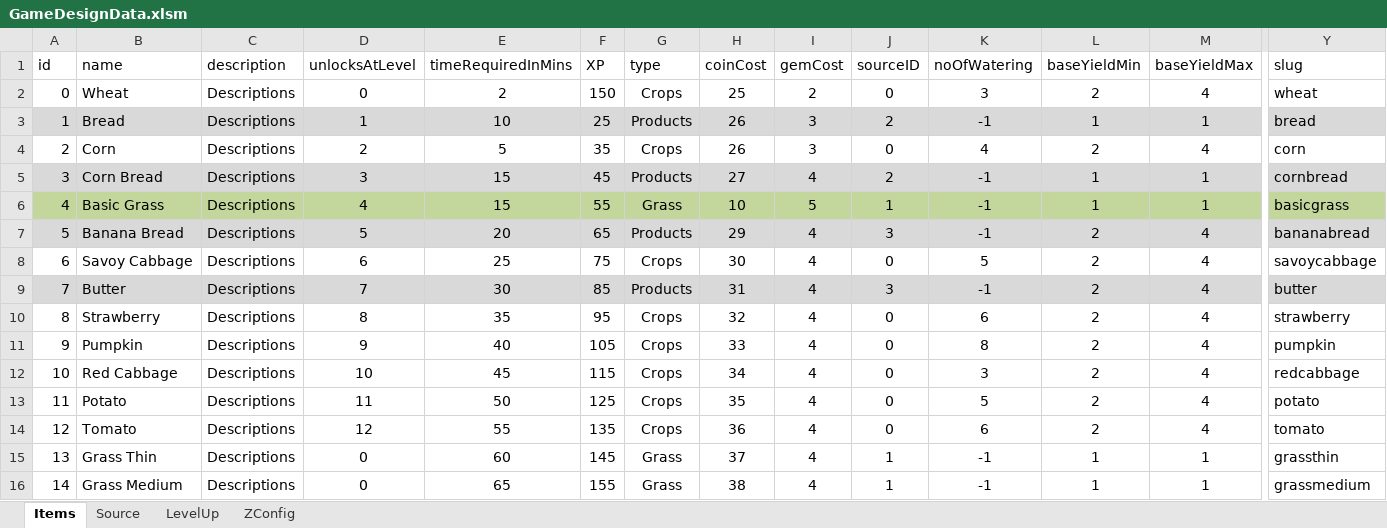
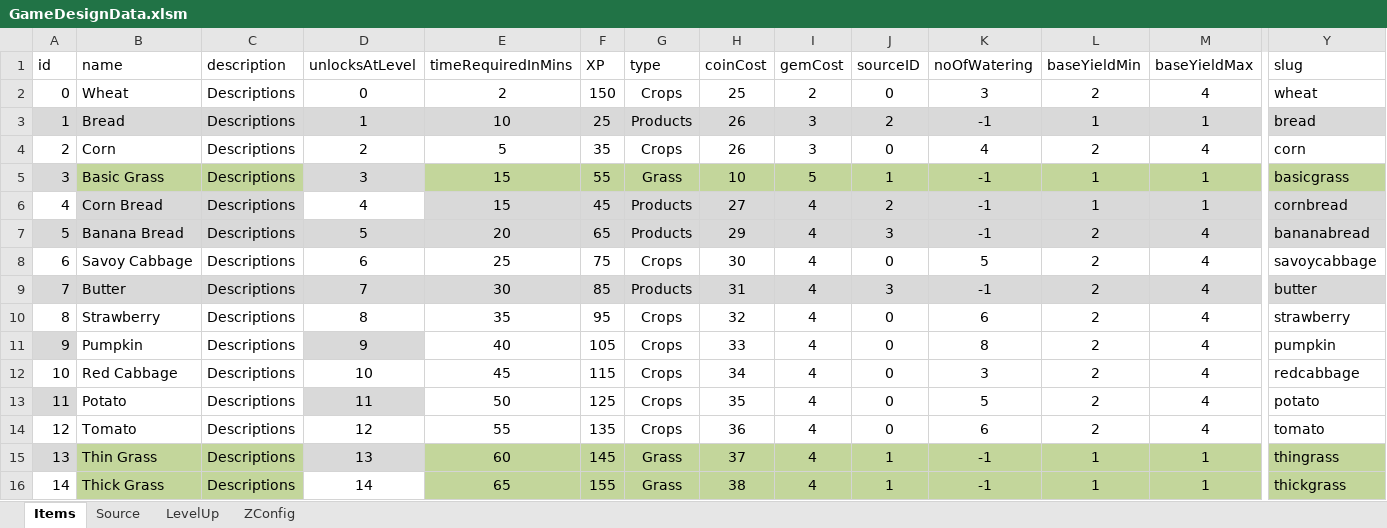
Before and after one commit to sandeepma1/HarvestValley, an Excel workbook: DesignDoc/GameDesignData.xlsm, sheet Items, drawn as a sheet; only a part is shown, gaps mark what is left out; values as stored, in another font and other column widths than the file's, no borders; removed rows and columns are numbered as before the commit, all else as after; rows hold the shown columns only; the diff covers the shown part only; the diff names each change by its address in the sheet, - before the commit and + after, or states it on an @@ line.

Commit message:
Trying to make UiSeedList and UiGrass List common

```diff
--- a/DesignDoc/GameDesignData.xlsm (sheet Items)
+++ b/DesignDoc/GameDesignData.xlsm (sheet Items)
-row 5: 3 | Corn Bread | Descriptions | 3 | 15 | 45 | Products | 27 | 4 | 2 | -1 | 1 | 1 | cornbread
@@ column A (id) renumbered in row 5 @@
-A5 fill: #C3D69B
+A5 fill: #D9D9D9
-D5 (unlocksAtLevel): 4
+D5 (unlocksAtLevel): 3
-D5 fill: #C3D69B
+D5 fill: #D9D9D9
+row 6: 4 | Corn Bread | Descriptions | 4 | 15 | 45 | Products | 27 | 4 | 2 | -1 | 1 | 1 | cornbread
-A11 fill: none
+A11 fill: #D9D9D9
-D11 fill: none
+D11 fill: #D9D9D9
-A13 fill: none
+A13 fill: #D9D9D9
-D13 fill: none
+D13 fill: #D9D9D9
-A15 fill: none
+A15 fill: #D9D9D9
-B15 (name): Grass Thin
+B15 (name): Thin Grass
-B15:C16 fill: none
+B15:C16 fill: #C3D69B
-D15 (unlocksAtLevel): 0
+D15 (unlocksAtLevel): 13
-D15 fill: none
+D15 fill: #D9D9D9
-E15:Y16 fill: none
+E15:Y16 fill: #C3D69B
-Y15 (slug): grassthin
+Y15 (slug): thingrass
-B16 (name): Grass Medium
+B16 (name): Thick Grass
-D16 (unlocksAtLevel): 0
+D16 (unlocksAtLevel): 14
-Y16 (slug): grassmedium
+Y16 (slug): thickgrass
```
Also changed, not shown: cell formats elsewhere in this sheet, formulas that keep their value, charts or pictures, 24 other files.
